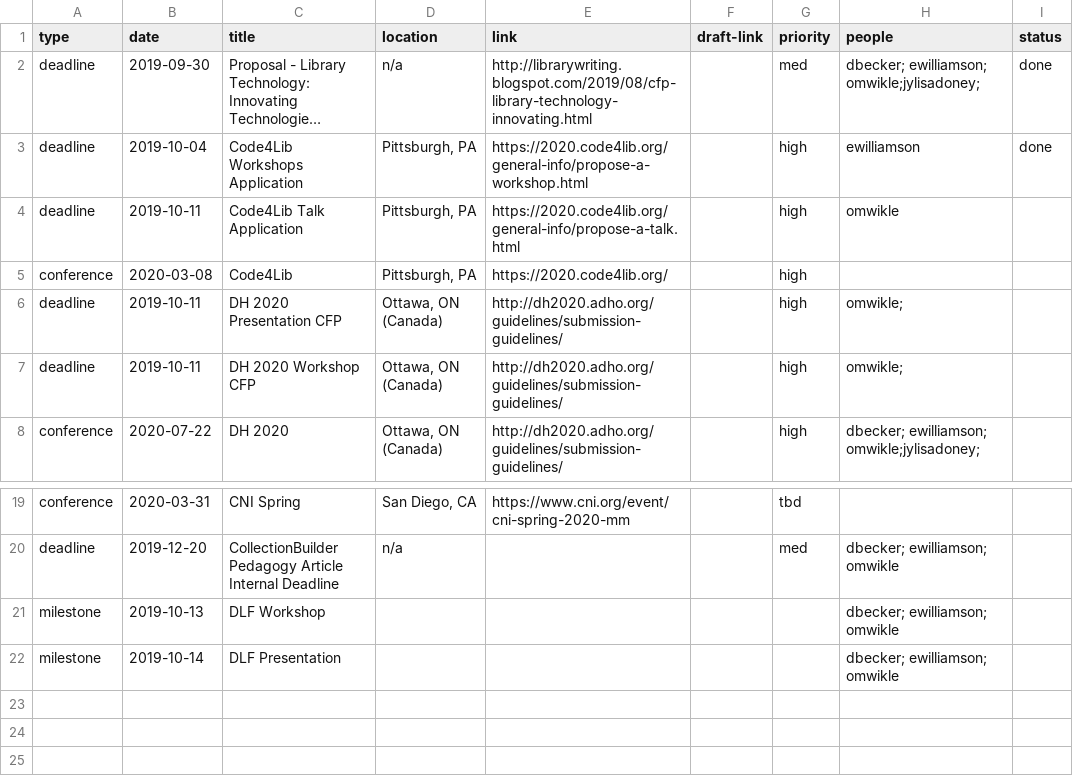
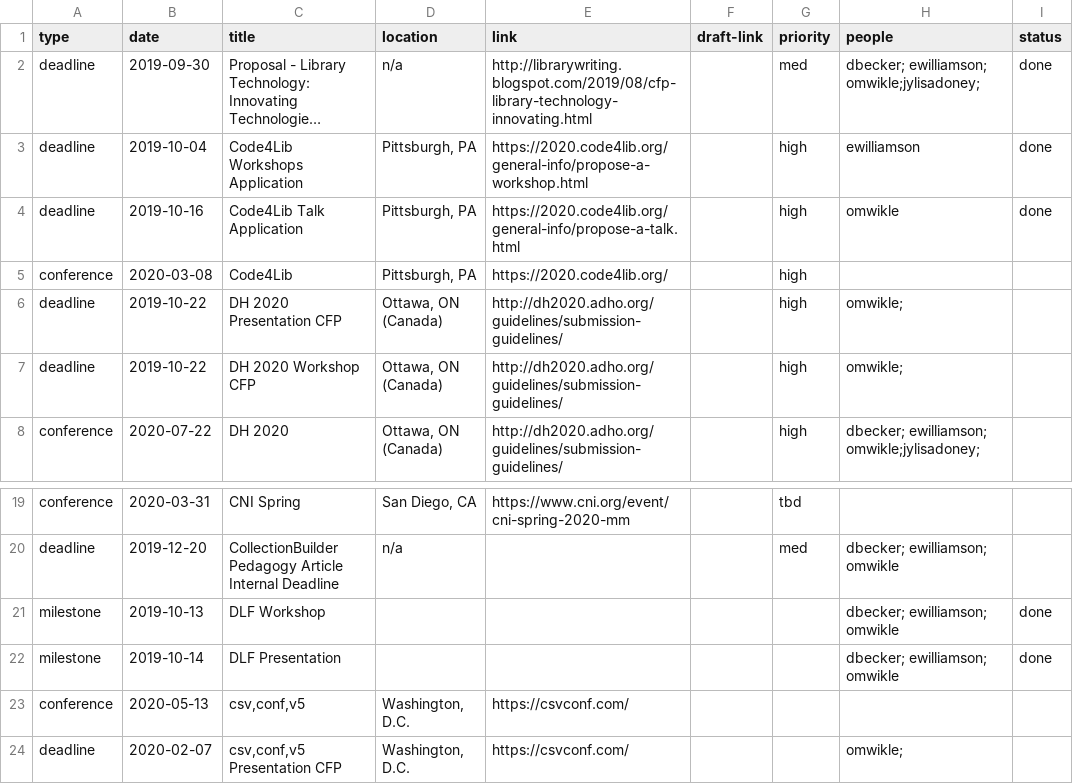
Before and after one commit to CollectionBuilder/project-manager, a CSV file: _data/timeline.csv, drawn as a sheet; only a part is shown, gaps mark what is left out; long unchanged cells end in …; the diff names each change by its address in the sheet, - before the commit and + after, or states it on an @@ line.

Commit message:
update deadlines

```diff
--- a/_data/timeline.csv
+++ b/_data/timeline.csv
-B4 (date): 2019-10-11
+B4 (date): 2019-10-16
-I4 (status): (empty)
+I4 (status): done
-B6:B7 (date): 2019-10-11
+B6:B7 (date): 2019-10-22
-I21:I22 (status): (empty)
+I21:I22 (status): done
+row 23: conference | 2020-05-13 | csv,conf,v5 | Washington, D.C. | https://csvconf.com/
+row 24: deadline | 2020-02-07 | csv,conf,v5 Presentation CFP | Washington, D.C. | https://csvconf.com/ |  |  | omwikle;
```
